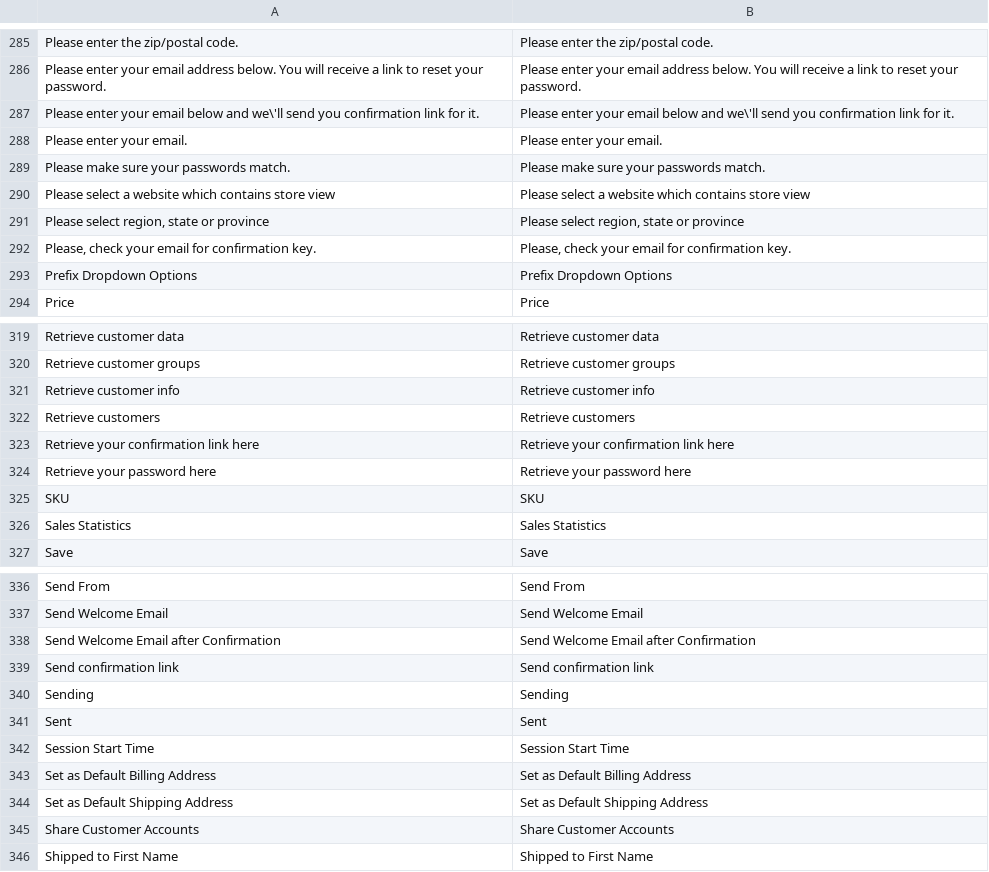
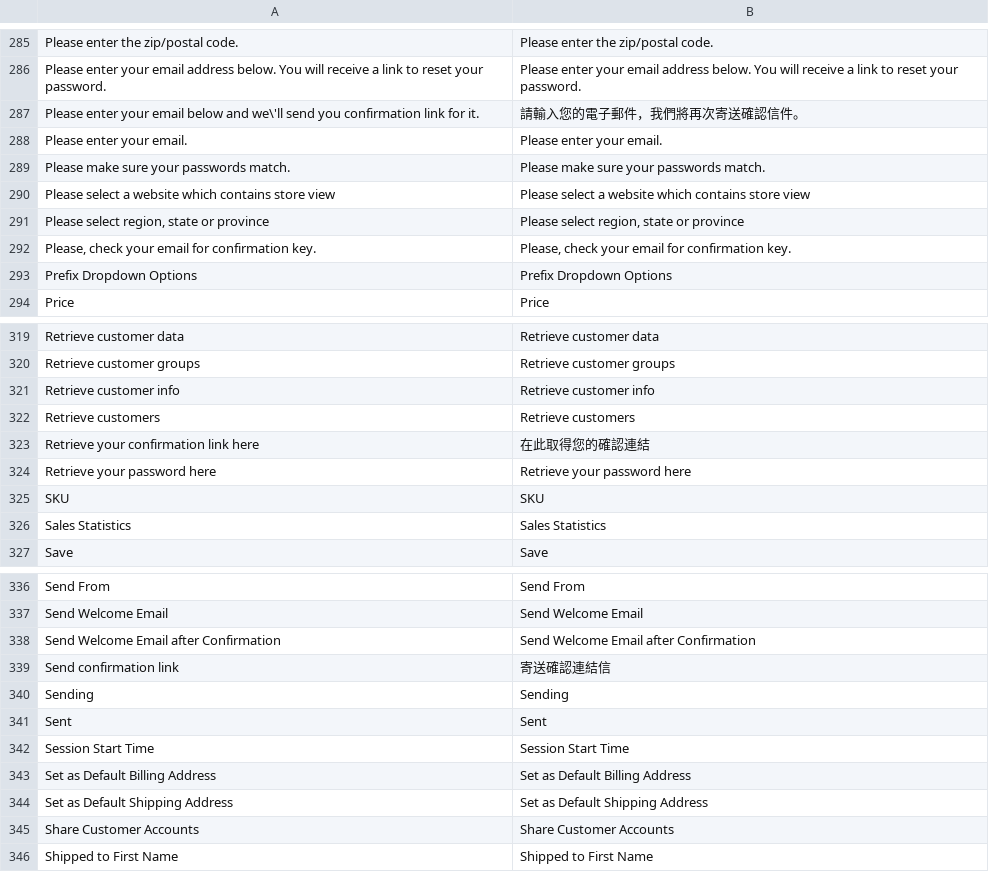
Before and after one commit to gamlinnia/li_magento, a CSV file: app/locale/zh_TW/Mage_Customer.csv, drawn as a sheet; only a part is shown, gaps mark what is left out.

Commit message:
translation

```diff
--- a/app/locale/zh_TW/Mage_Customer.csv
+++ b/app/locale/zh_TW/Mage_Customer.csv
@@ -286,3 +286,3 @@
 "Please enter your email address below. You will receive a link to reset your password.","Please enter your email address below. You will receive a link to reset your password."
-"Please enter your email below and we\'ll send you confirmation link for it.","Please enter your email below and we\'ll send you confirmation link for it."
+"Please enter your email below and we\'ll send you confirmation link for it.","請輸入您的電子郵件，我們將再次寄送確認信件。"
 "Please enter your email.","Please enter your email."
@@ -322,3 +322,3 @@
 "Retrieve customers","Retrieve customers"
-"Retrieve your confirmation link here","Retrieve your confirmation link here"
+"Retrieve your confirmation link here","在此取得您的確認連結"
 "Retrieve your password here","Retrieve your password here"
@@ -338,3 +338,3 @@
 "Send Welcome Email after Confirmation","Send Welcome Email after Confirmation"
-"Send confirmation link","Send confirmation link"
+"Send confirmation link","寄送確認連結信"
 "Sending","Sending"
```
